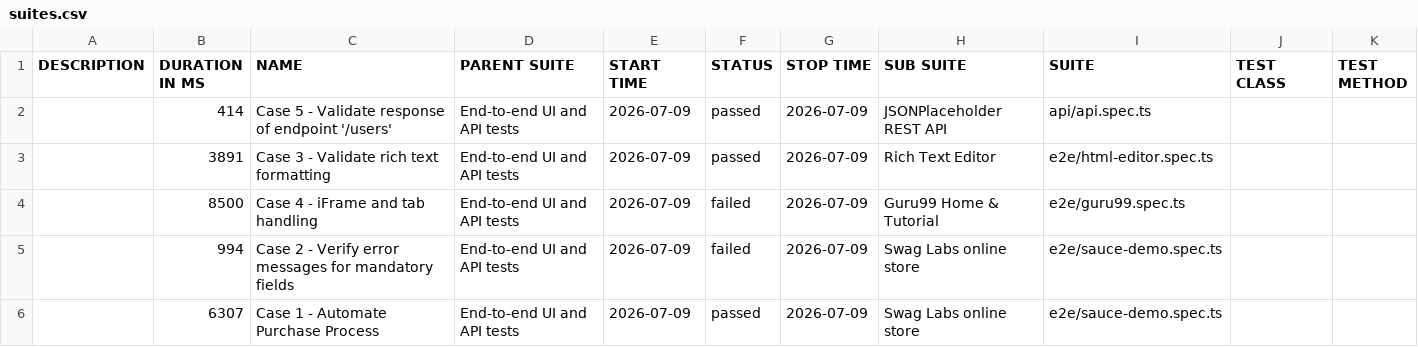
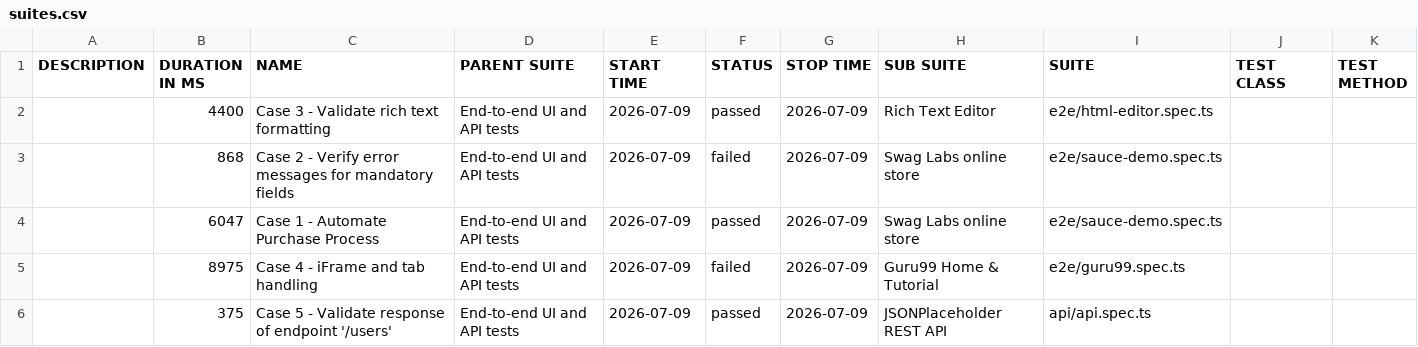
Before and after one commit to kissgreg/automated-testing, a CSV file: data/suites.csv, drawn as a sheet.

```diff
--- a/data/suites.csv
+++ b/data/suites.csv
@@ -1,6 +1,6 @@
 "DESCRIPTION","DURATION IN MS","NAME","PARENT SUITE","START TIME","STATUS","STOP TIME","SUB SUITE","SUITE","TEST CLASS","TEST METHOD"
-"","414","Case 5 - Validate response of endpoint '/users'","End-to-end UI and API tests","2026-07-09","passed","2026-07-09","JSONPlaceholder REST API","api/api.spec.ts","",""
-"","3891","Case 3 - Validate rich text formatting","End-to-end UI and API tests","2026-07-09","passed","2026-07-09","Rich Text Editor","e2e/html-editor.spec.ts","",""
-"","8500","Case 4 - iFrame and tab handling","End-to-end UI and API tests","2026-07-09","failed","2026-07-09","Guru99 Home & Tutorial","e2e/guru99.spec.ts","",""
-"","994","Case 2 - Verify error messages for mandatory fields","End-to-end UI and API tests","2026-07-09","failed","2026-07-09","Swag Labs online store","e2e/sauce-demo.spec.ts","",""
-"","6307","Case 1 - Automate Purchase Process","End-to-end UI and API tests","2026-07-09","passed","2026-07-09","Swag Labs online store","e2e/sauce-demo.spec.ts","",""
+"","4400","Case 3 - Validate rich text formatting","End-to-end UI and API tests","2026-07-09","passed","2026-07-09","Rich Text Editor","e2e/html-editor.spec.ts","",""
+"","868","Case 2 - Verify error messages for mandatory fields","End-to-end UI and API tests","2026-07-09","failed","2026-07-09","Swag Labs online store","e2e/sauce-demo.spec.ts","",""
+"","6047","Case 1 - Automate Purchase Process","End-to-end UI and API tests","2026-07-09","passed","2026-07-09","Swag Labs online store","e2e/sauce-demo.spec.ts","",""
+"","8975","Case 4 - iFrame and tab handling","End-to-end UI and API tests","2026-07-09","failed","2026-07-09","Guru99 Home & Tutorial","e2e/guru99.spec.ts","",""
+"","375","Case 5 - Validate response of endpoint '/users'","End-to-end UI and API tests","2026-07-09","passed","2026-07-09","JSONPlaceholder REST API","api/api.spec.ts","",""
```
Also changed, not shown: 34 other files.
